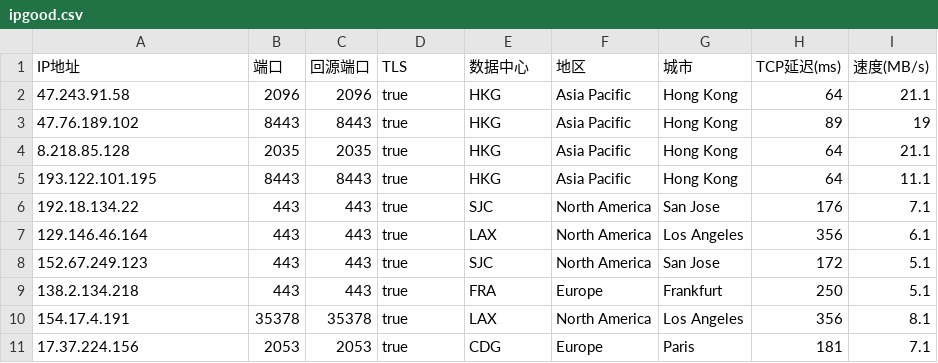
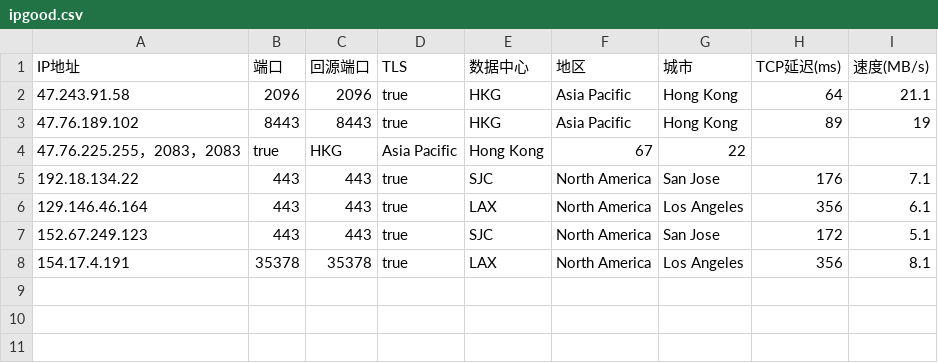
Before and after one commit to hotfixes/yxip, a CSV file: ipgood.csv, drawn as a sheet; removed rows and columns are numbered as before the commit, all else as after; the diff names each change by its address in the sheet, - before the commit and + after, or states it on an @@ line.

Commit message:
Update ipgood.csv

```diff
--- a/ipgood.csv
+++ b/ipgood.csv
-row 4: 8.218.85.128 | 2035 | 2035 | true | HKG | Asia Pacific | Hong Kong | 64 | 21.1
-row 5: 193.122.101.195 | 8443 | 8443 | true | HKG | Asia Pacific | Hong Kong | 64 | 11.1
+row 4: 47.76.225.255，2083，2083 | true | HKG | Asia Pacific | Hong Kong | 67 | 22
-row 9: 138.2.134.218 | 443 | 443 | true | FRA | Europe | Frankfurt | 250 | 5.1
-row 11: 17.37.224.156 | 2053 | 2053 | true | CDG | Europe | Paris | 181 | 7.1
```
